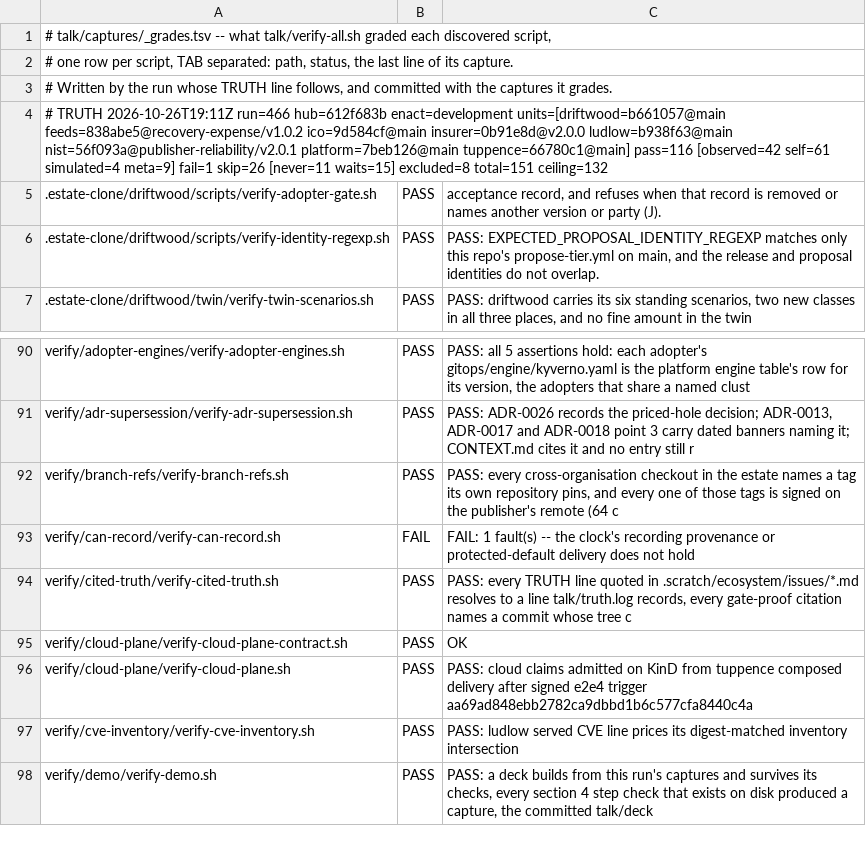
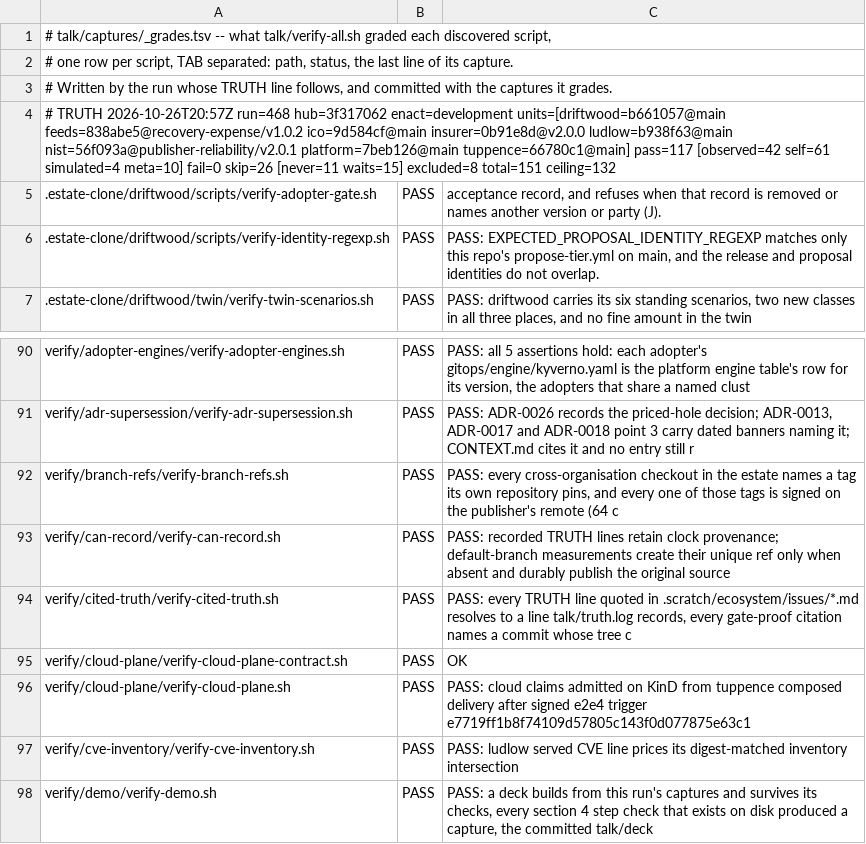
Before and after one commit to policy-as-versioned-flux/policy-as-versioned-flux, a TSV file: talk/captures/_grades.tsv, drawn as a sheet; only a part is shown, gaps mark what is left out.

Commit message:
truth: record run 468 [skip ci]

```diff
--- a/talk/captures/_grades.tsv
+++ b/talk/captures/_grades.tsv
@@ -3,3 +3,3 @@
 # Written by the run whose TRUTH line follows, and committed with the captures it grades.
-# TRUTH 2026-10-26T19:11Z run=466 hub=612f683b enact=development units=[driftwood=b661057@main feeds=838abe5@recovery-expense/v1.0.2 ico=9d584cf@main insurer=0b91e8d@v2.0.0 ludlow=b938f63@main nist=56f093a@publisher-reliability/v2.0.1 platform=7beb126@main tuppence=66780c1@main] pass=116 [observed=42 self=61 simulated=4 meta=9] fail=1 skip=26 [never=11 waits=15] excluded=8 total=151 ceiling=132
+# TRUTH 2026-10-26T20:57Z run=468 hub=3f317062 enact=development units=[driftwood=b661057@main feeds=838abe5@recovery-expense/v1.0.2 ico=9d584cf@main insurer=0b91e8d@v2.0.0 ludlow=b938f63@main nist=56f093a@publisher-reliability/v2.0.1 platform=7beb126@main tuppence=66780c1@main] pass=117 [observed=42 self=61 simulated=4 meta=10] fail=0 skip=26 [never=11 waits=15] excluded=8 total=151 ceiling=132
 .estate-clone/driftwood/scripts/verify-adopter-gate.sh	PASS	      acceptance record, and refuses when that record is removed or names another version or party (J).
@@ -92,6 +92,6 @@ verify/adr-supersession/verify-adr-supersession.sh	PASS	PASS: ADR-0026 records t
 verify/branch-refs/verify-branch-refs.sh	PASS	PASS: every cross-organisation checkout in the estate names a tag its own repository pins, and every one of those tags is signed on the publisher's remote (64 c
-verify/can-record/verify-can-record.sh	FAIL	FAIL: 1 fault(s) -- the clock's recording provenance or protected-default delivery does not hold
+verify/can-record/verify-can-record.sh	PASS	PASS: recorded TRUTH lines retain clock provenance; default-branch measurements create their unique ref only when absent and durably publish the original source
 verify/cited-truth/verify-cited-truth.sh	PASS	PASS: every TRUTH line quoted in .scratch/ecosystem/issues/*.md resolves to a line talk/truth.log records, every gate-proof citation names a commit whose tree c
 verify/cloud-plane/verify-cloud-plane-contract.sh	PASS	OK
-verify/cloud-plane/verify-cloud-plane.sh	PASS	PASS: cloud claims admitted on KinD from tuppence composed delivery after signed e2e4 trigger aa69ad848ebb2782ca9dbbd1b6c577cfa8440c4a
+verify/cloud-plane/verify-cloud-plane.sh	PASS	PASS: cloud claims admitted on KinD from tuppence composed delivery after signed e2e4 trigger e7719ff1b8f74109d57805c143f0d077875e63c1
 verify/cve-inventory/verify-cve-inventory.sh	PASS	PASS: ludlow served CVE line prices its digest-matched inventory intersection
```
Also changed, not shown: 40 other files.
